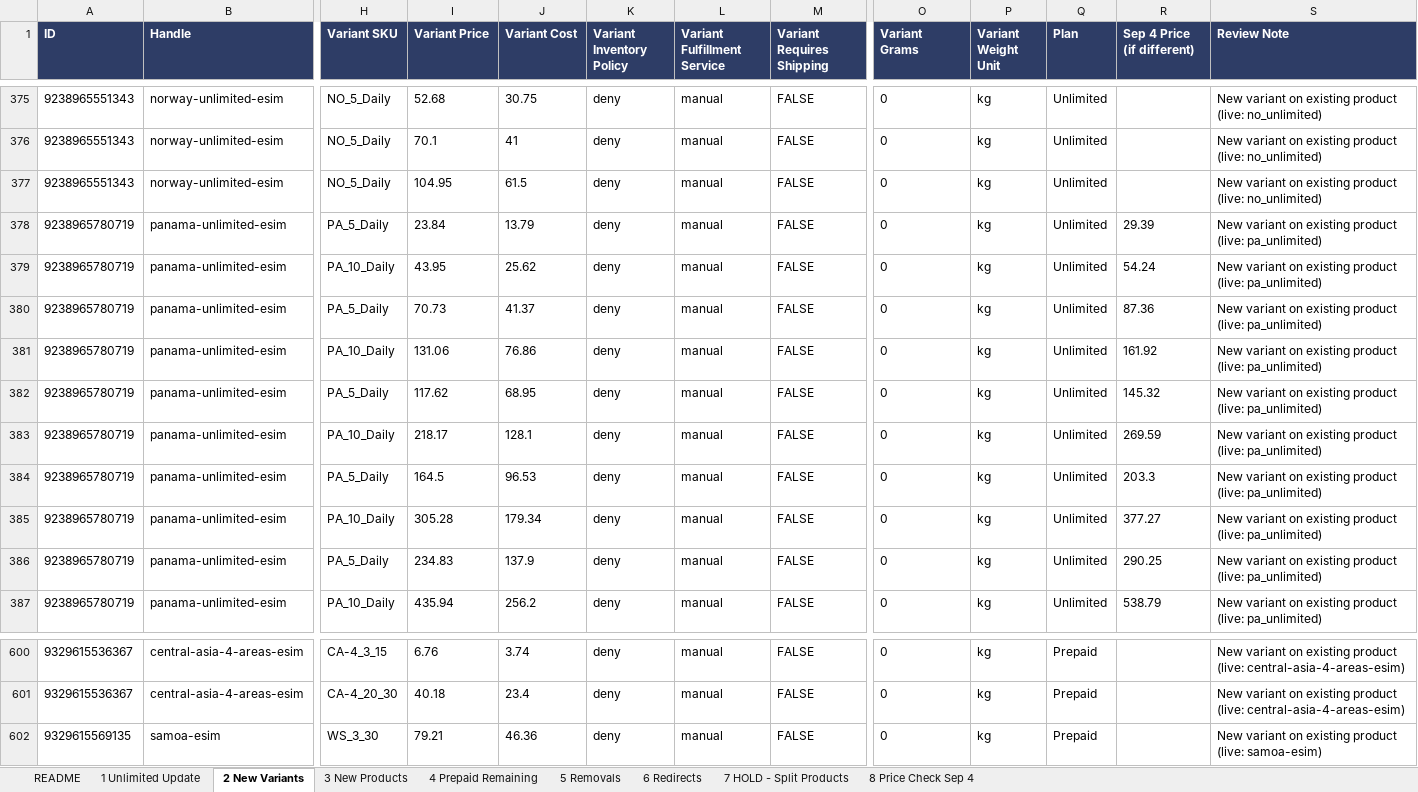
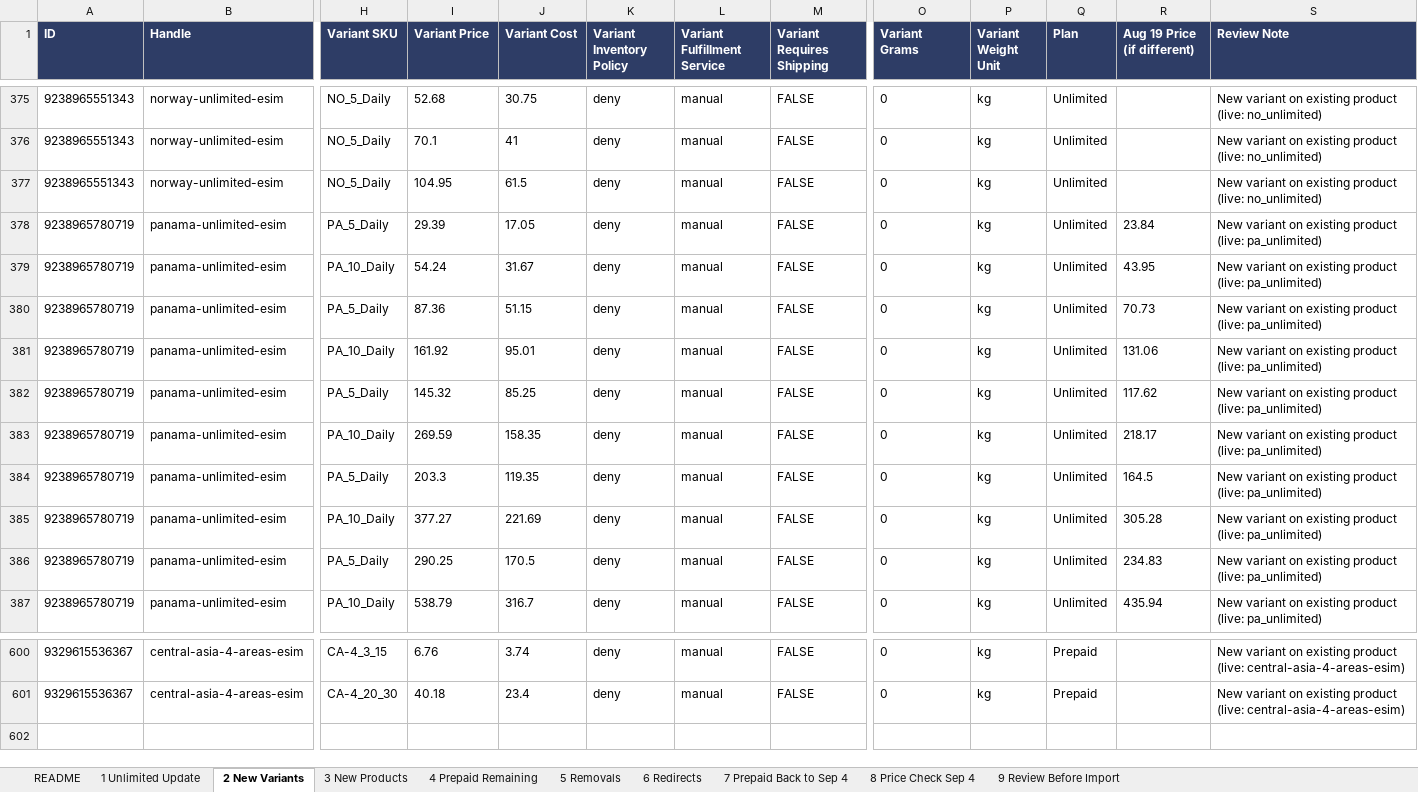
Before and after one commit to theenghrajan/ecommerce, an Excel workbook: esimnow.net/_data-510599/esimnow-unlimited-import-review.xlsx, sheet 2 New Variants, drawn as a sheet; only a part is shown, gaps mark what is left out; values as stored, in another font and other column widths than the file's, no borders; rows hold the shown columns only; the diff covers the shown part only; the diff names each change by its address in the sheet, - before the commit and + after, or states it on an @@ line.

```diff
--- a/esimnow.net/_data-510599/esimnow-unlimited-import-review.xlsx (sheet 2 New Variants)
+++ b/esimnow.net/_data-510599/esimnow-unlimited-import-review.xlsx (sheet 2 New Variants)
-sheet tab: 7 HOLD - Split Products
+sheet tab: 7 Prepaid Back to Sep 4
+sheet tab: 9 Review Before Import
-R1: Sep 4 Price (if different)
+R1: Aug 19 Price (if different)
-I378 (Variant Price): 23.84
+I378 (Variant Price): 29.39
-J378 (Variant Cost): 13.79
+J378 (Variant Cost): 17.05
-R378 (Aug 19 Price (if different)): 29.39
+R378 (Aug 19 Price (if different)): 23.84
-I379 (Variant Price): 43.95
+I379 (Variant Price): 54.24
-J379 (Variant Cost): 25.62
+J379 (Variant Cost): 31.67
-R379 (Aug 19 Price (if different)): 54.24
+R379 (Aug 19 Price (if different)): 43.95
-I380 (Variant Price): 70.73
+I380 (Variant Price): 87.36
-J380 (Variant Cost): 41.37
+J380 (Variant Cost): 51.15
-R380 (Aug 19 Price (if different)): 87.36
+R380 (Aug 19 Price (if different)): 70.73
-I381 (Variant Price): 131.06
+I381 (Variant Price): 161.92
-J381 (Variant Cost): 76.86
+J381 (Variant Cost): 95.01
-R381 (Aug 19 Price (if different)): 161.92
+R381 (Aug 19 Price (if different)): 131.06
-I382 (Variant Price): 117.62
+I382 (Variant Price): 145.32
-J382 (Variant Cost): 68.95
+J382 (Variant Cost): 85.25
-R382 (Aug 19 Price (if different)): 145.32
+R382 (Aug 19 Price (if different)): 117.62
-I383 (Variant Price): 218.17
+I383 (Variant Price): 269.59
-J383 (Variant Cost): 128.1
+J383 (Variant Cost): 158.35
-R383 (Aug 19 Price (if different)): 269.59
+R383 (Aug 19 Price (if different)): 218.17
-I384 (Variant Price): 164.5
+I384 (Variant Price): 203.3
-J384 (Variant Cost): 96.53
+J384 (Variant Cost): 119.35
-R384 (Aug 19 Price (if different)): 203.3
+R384 (Aug 19 Price (if different)): 164.5
-I385 (Variant Price): 305.28
+I385 (Variant Price): 377.27
-J385 (Variant Cost): 179.34
+J385 (Variant Cost): 221.69
-R385 (Aug 19 Price (if different)): 377.27
+R385 (Aug 19 Price (if different)): 305.28
-I386 (Variant Price): 234.83
+I386 (Variant Price): 290.25
-J386 (Variant Cost): 137.9
+J386 (Variant Cost): 170.5
-R386 (Aug 19 Price (if different)): 290.25
+R386 (Aug 19 Price (if different)): 234.83
-I387 (Variant Price): 435.94
+I387 (Variant Price): 538.79
-J387 (Variant Cost): 256.2
+J387 (Variant Cost): 316.7
-R387 (Aug 19 Price (if different)): 538.79
+R387 (Aug 19 Price (if different)): 435.94
-row 602: 9329615569135 | samoa-esim | WS_3_30 | 79.21 | 46.36 | deny | manual | FALSE | 0 | kg | Prepaid |  | New variant on existing product (live: samoa-esim)
```
Also changed, not shown: 114 edited cells elsewhere in this sheet, sheet 1 Unlimited Update, sheet 7 Prepaid Back to Sep 4, sheet 8 Price Check Sep 4, sheet README, sheet 5 Removals, sheet 4 Prepaid Remaining, 1 more sheet, 14 other files.
